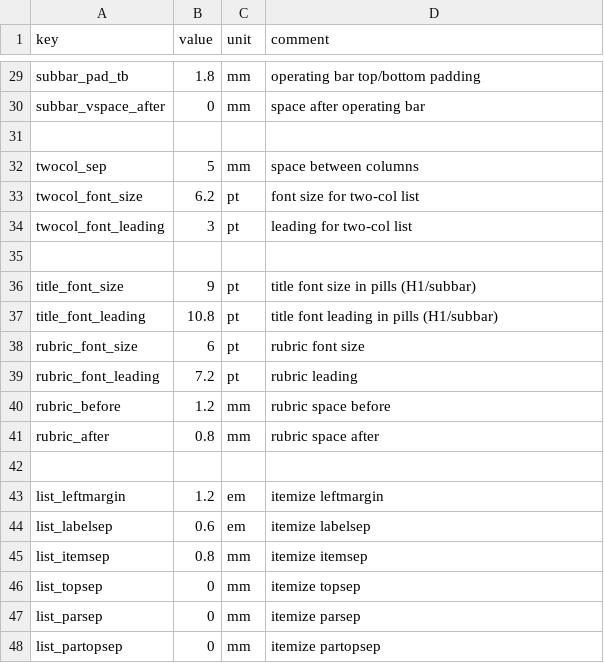
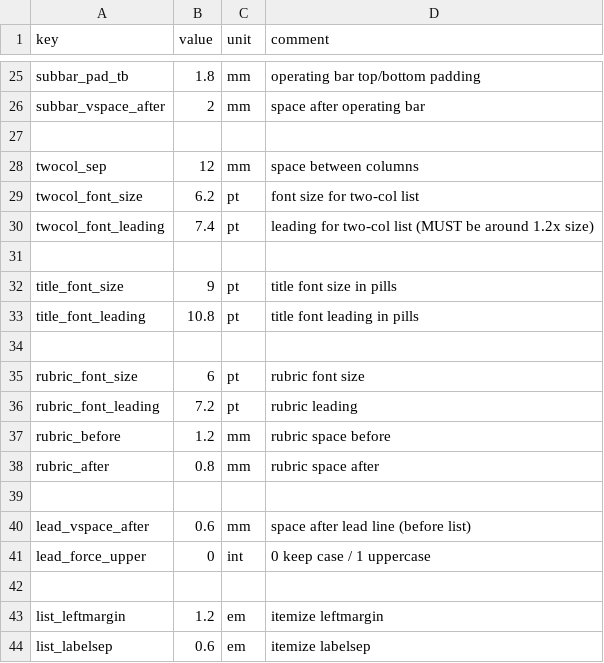
Before and after one commit to Bingboom/auto-manual, a CSV file: data/layout_params.csv, drawn as a sheet; only a part is shown, gaps mark what is left out; the shorter side is filled out with more unchanged rows; addresses are those after the commit; the diff covers the shown part only; the diff names each change by its address in the sheet, - before the commit and + after, or states it on an @@ line.

```diff
--- a/data/layout_params.csv
+++ b/data/layout_params.csv
-B26 (value): 0
+B26 (value): 2
-B28 (value): 5
+B28 (value): 12
-B30 (value): 3
+B30 (value): 7.4
-D30 (comment): leading for two-col list
+D30 (comment): leading for two-col list (MUST be around 1.2x size)
-D32 (comment): title font size in pills (H1/subbar)
+D32 (comment): title font size in pills
-D33 (comment): title font leading in pills (H1/subbar)
+D33 (comment): title font leading in pills
+row 34: (empty)
+row 39: (empty)
@@ row 67 moved to row 40: lead_vspace_after @@
@@ row 68 moved to row 41: lead_force_upper @@
```
Also changed, not shown: 3 added rows, 12 removed rows, 3 moved rows and 11 edited cells elsewhere in this file, 8 other files.
